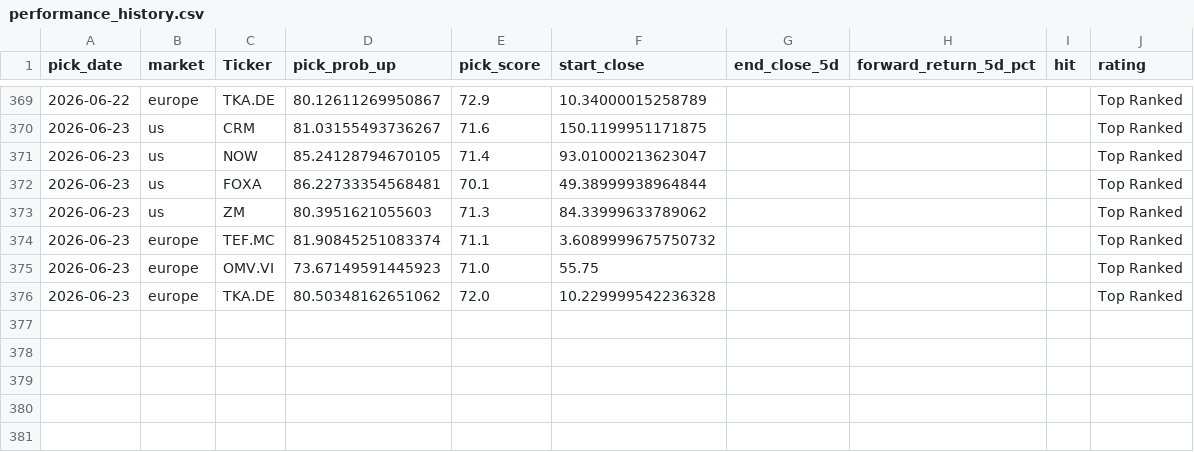
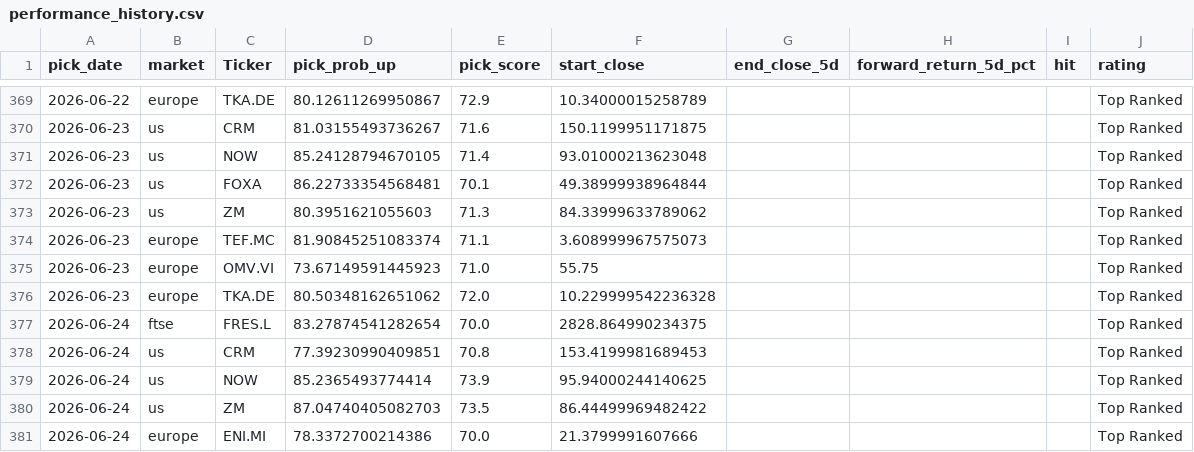
Before and after one commit to Toby0603/AlphaRank, a CSV file: performance_history.csv, drawn as a sheet; only a part is shown, gaps mark what is left out.

```diff
--- a/performance_history.csv
+++ b/performance_history.csv
@@ -370,7 +370,12 @@ pick_date,market,Ticker,pick_prob_up,pick_score,start_close,end_close_5d,forward
 2026-06-23,us,CRM,81.03155493736267,71.6,150.1199951171875,,,,Top Ranked
-2026-06-23,us,NOW,85.24128794670105,71.4,93.01000213623047,,,,Top Ranked
+2026-06-23,us,NOW,85.24128794670105,71.4,93.01000213623048,,,,Top Ranked
 2026-06-23,us,FOXA,86.22733354568481,70.1,49.38999938964844,,,,Top Ranked
 2026-06-23,us,ZM,80.3951621055603,71.3,84.33999633789062,,,,Top Ranked
-2026-06-23,europe,TEF.MC,81.90845251083374,71.1,3.6089999675750732,,,,Top Ranked
+2026-06-23,europe,TEF.MC,81.90845251083374,71.1,3.608999967575073,,,,Top Ranked
 2026-06-23,europe,OMV.VI,73.67149591445923,71.0,55.75,,,,Top Ranked
 2026-06-23,europe,TKA.DE,80.50348162651062,72.0,10.229999542236328,,,,Top Ranked
+2026-06-24,ftse,FRES.L,83.27874541282654,70.0,2828.864990234375,,,,Top Ranked
+2026-06-24,us,CRM,77.39230990409851,70.8,153.4199981689453,,,,Top Ranked
+2026-06-24,us,NOW,85.2365493774414,73.9,95.94000244140625,,,,Top Ranked
+2026-06-24,us,ZM,87.04740405082703,73.5,86.44499969482422,,,,Top Ranked
+2026-06-24,europe,ENI.MI,78.3372700214386,70.0,21.3799991607666,,,,Top Ranked
```
Also changed, not shown: benchmark_summary.csv, results_core.csv, 4 other files.
